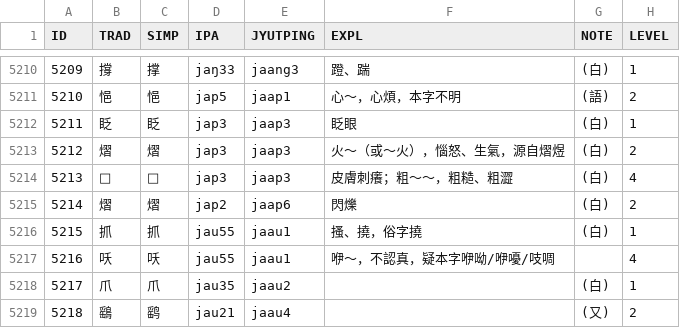
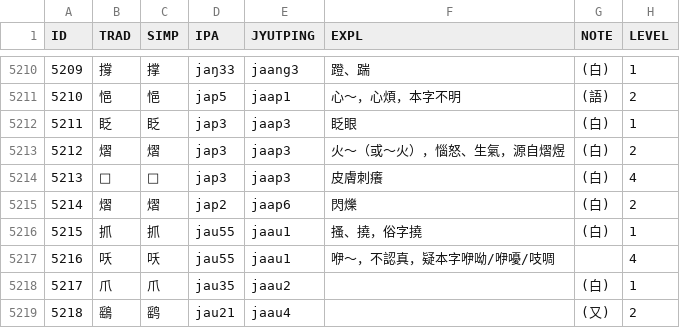
Before and after one commit to leimaau/Nanning-Dialect-Manual, a TSV file: 南寧白話單字讀音表(總表).tsv, drawn as a sheet; only a part is shown, gaps mark what is left out.

```diff
--- a/南寧白話單字讀音表(總表).tsv
+++ b/南寧白話單字讀音表(總表).tsv
@@ -5213,3 +5213,3 @@ ID	TRAD	SIMP	IPA	JYUTPING	EXPL	NOTE	LEVEL
 5212	熠	熠	jap3	jaap3	火～（或～火），惱怒、生氣，源自熠煜	(白)	2
-5213	𥀈	𥀈	jap3	jaap3	皮膚刺癢；粗～～，粗糙、粗澀	(白)	4
+5213	𥀈	𥀈	jap3	jaap3	皮膚刺癢	(白)	4
 5214	熠	熠	jap2	jaap6	閃爍	(白)	2
```
Also changed, not shown: 南寧亭子平話單字讀音表(總表).tsv, 同音字表/南寧亭子平話同音字表(總表).tsv, 2 other files.
